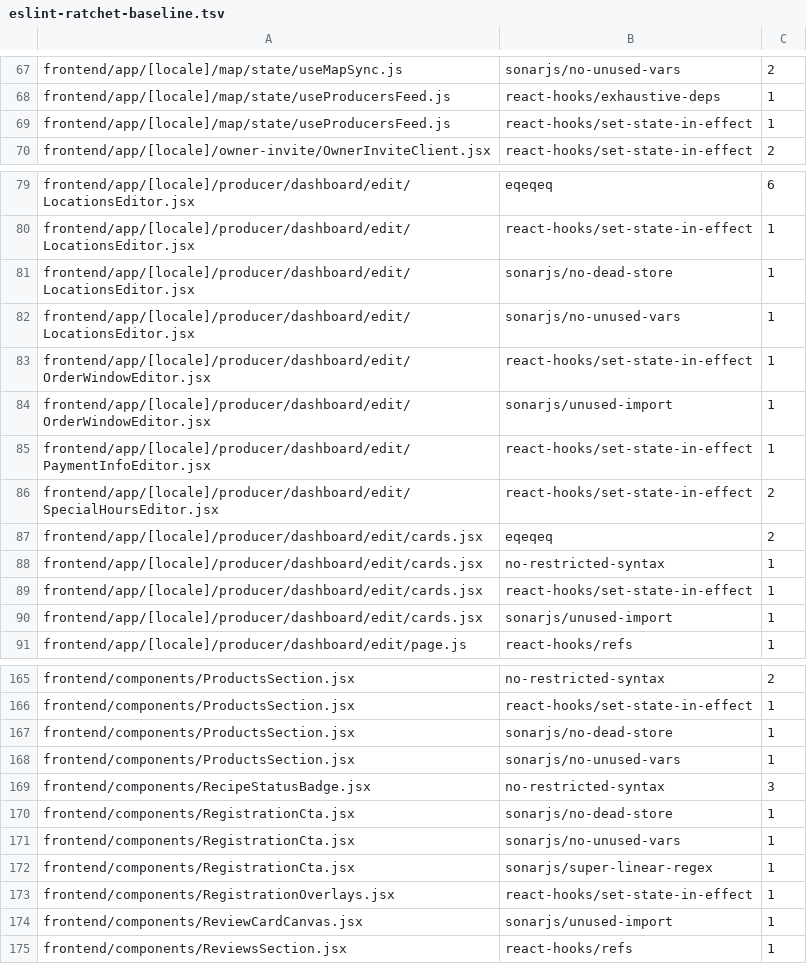
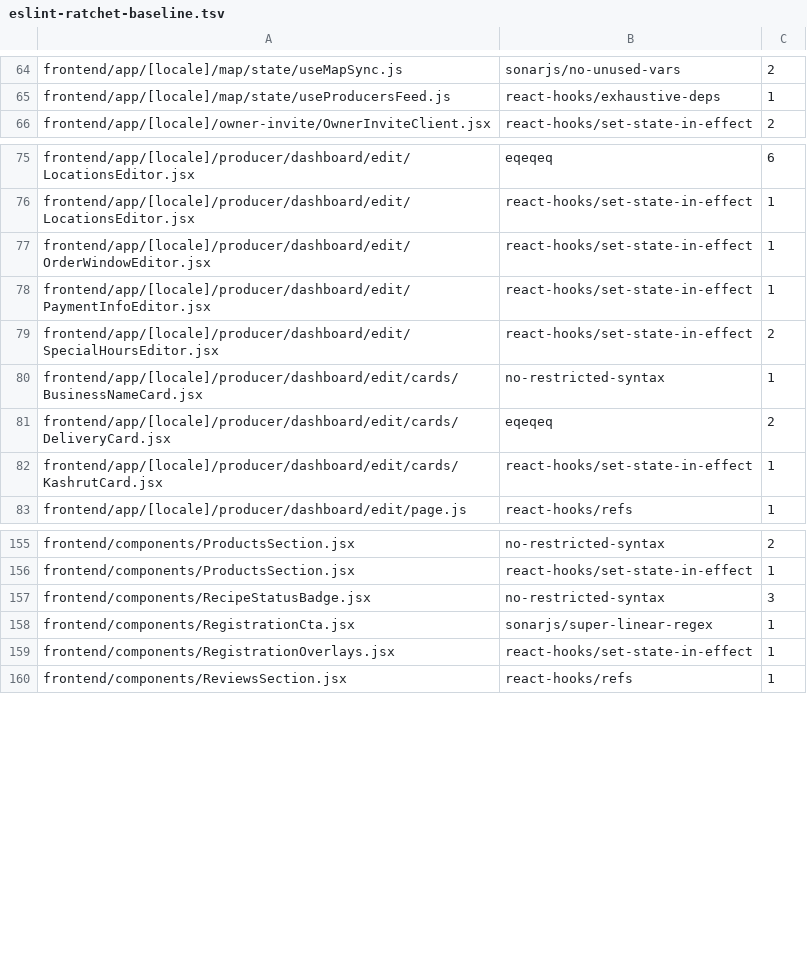
Before and after one commit to levismadar80-ship-it/FoodMamkor, a TSV file: scripts/checks/eslint-ratchet-baseline.tsv, drawn as a sheet; only a part is shown, gaps mark what is left out; the diff covers the shown part only.

```diff
--- a/scripts/checks/eslint-ratchet-baseline.tsv
+++ b/scripts/checks/eslint-ratchet-baseline.tsv
@@ -68,3 +65,2 @@ frontend/app/[locale]/map/state/useMapSync.js	sonarjs/no-unused-vars	2
 frontend/app/[locale]/map/state/useProducersFeed.js	react-hooks/exhaustive-deps	1
-frontend/app/[locale]/map/state/useProducersFeed.js	react-hooks/set-state-in-effect	1
 frontend/app/[locale]/owner-invite/OwnerInviteClient.jsx	react-hooks/set-state-in-effect	2
@@ -80,12 +76,8 @@ frontend/app/[locale]/producer/dashboard/edit/LocationsEditor.jsx	eqeqeq	6
 frontend/app/[locale]/producer/dashboard/edit/LocationsEditor.jsx	react-hooks/set-state-in-effect	1
-frontend/app/[locale]/producer/dashboard/edit/LocationsEditor.jsx	sonarjs/no-dead-store	1
-frontend/app/[locale]/producer/dashboard/edit/LocationsEditor.jsx	sonarjs/no-unused-vars	1
 frontend/app/[locale]/producer/dashboard/edit/OrderWindowEditor.jsx	react-hooks/set-state-in-effect	1
-frontend/app/[locale]/producer/dashboard/edit/OrderWindowEditor.jsx	sonarjs/unused-import	1
 frontend/app/[locale]/producer/dashboard/edit/PaymentInfoEditor.jsx	react-hooks/set-state-in-effect	1
 frontend/app/[locale]/producer/dashboard/edit/SpecialHoursEditor.jsx	react-hooks/set-state-in-effect	2
-frontend/app/[locale]/producer/dashboard/edit/cards.jsx	eqeqeq	2
-frontend/app/[locale]/producer/dashboard/edit/cards.jsx	no-restricted-syntax	1
-frontend/app/[locale]/producer/dashboard/edit/cards.jsx	react-hooks/set-state-in-effect	1
-frontend/app/[locale]/producer/dashboard/edit/cards.jsx	sonarjs/unused-import	1
+frontend/app/[locale]/producer/dashboard/edit/cards/BusinessNameCard.jsx	no-restricted-syntax	1
+frontend/app/[locale]/producer/dashboard/edit/cards/DeliveryCard.jsx	eqeqeq	2
+frontend/app/[locale]/producer/dashboard/edit/cards/KashrutCard.jsx	react-hooks/set-state-in-effect	1
 frontend/app/[locale]/producer/dashboard/edit/page.js	react-hooks/refs	1
@@ -166,10 +156,5 @@ frontend/components/ProductsSection.jsx	no-restricted-syntax	2
 frontend/components/ProductsSection.jsx	react-hooks/set-state-in-effect	1
-frontend/components/ProductsSection.jsx	sonarjs/no-dead-store	1
-frontend/components/ProductsSection.jsx	sonarjs/no-unused-vars	1
 frontend/components/RecipeStatusBadge.jsx	no-restricted-syntax	3
-frontend/components/RegistrationCta.jsx	sonarjs/no-dead-store	1
-frontend/components/RegistrationCta.jsx	sonarjs/no-unused-vars	1
 frontend/components/RegistrationCta.jsx	sonarjs/super-linear-regex	1
 frontend/components/RegistrationOverlays.jsx	react-hooks/set-state-in-effect	1
-frontend/components/ReviewCardCanvas.jsx	sonarjs/unused-import	1
 frontend/components/ReviewsSection.jsx	react-hooks/refs	1
```
Also changed, not shown: 5 removed rows and 1 edited cell elsewhere in this file, 26 other files.
